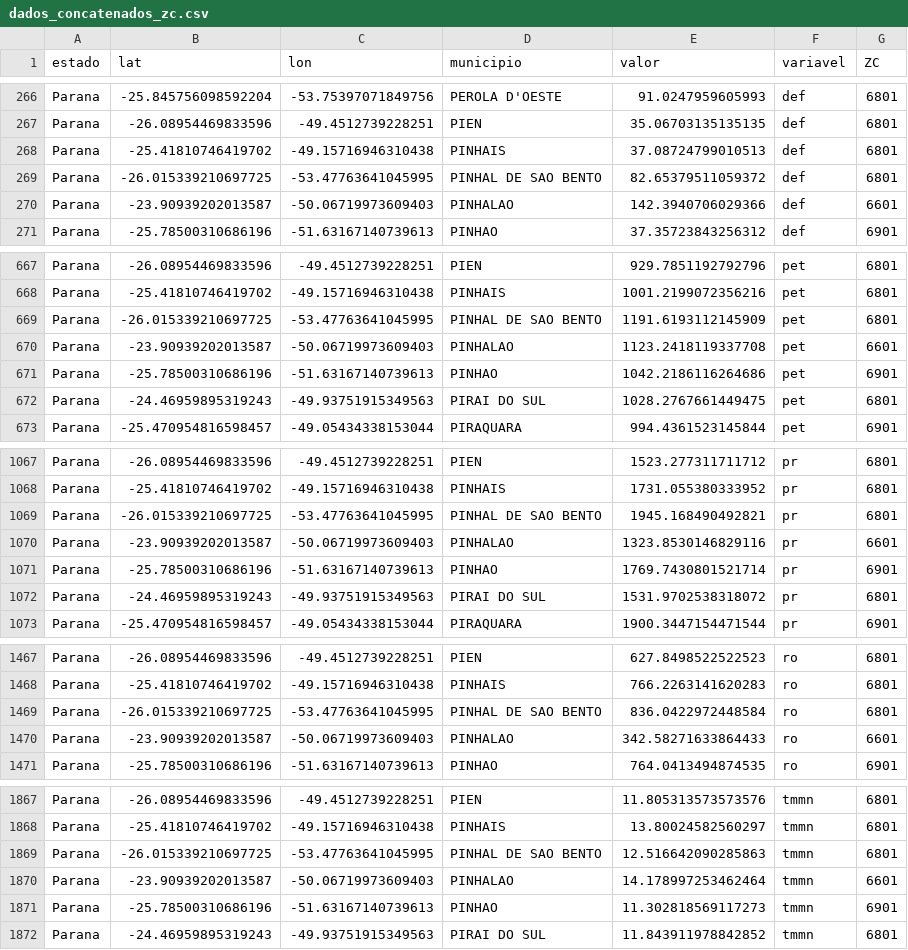
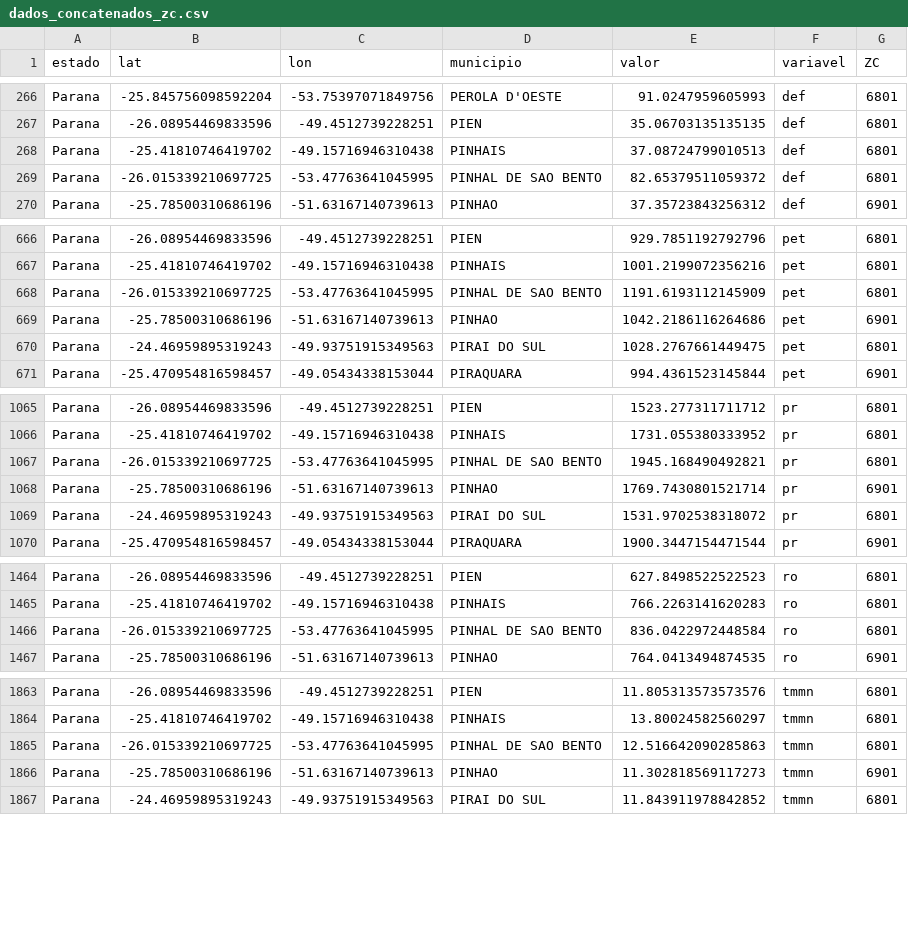
Before and after one commit to fcoliveira-utfpr/climate_parana, a CSV file: dados_concatenados_zc.csv, drawn as a sheet; only a part is shown, gaps mark what is left out; the diff covers the shown part only.

Commit message:
Update dados_concatenados_zc.csv

```diff
--- a/dados_concatenados_zc.csv
+++ b/dados_concatenados_zc.csv
@@ -269,3 +269,2 @@ Parana,-25.41810746419702,-49.15716946310438,PINHAIS,37.08724799010513,def,6801
 Parana,-26.015339210697725,-53.47763641045995,PINHAL DE SAO BENTO,82.65379511059372,def,6801
-Parana,-23.90939202013587,-50.06719973609403,PINHALAO,142.3940706029366,def,6601
 Parana,-25.78500310686196,-51.63167140739613,PINHAO,37.35723843256312,def,6901
@@ -669,3 +668,2 @@ Parana,-25.41810746419702,-49.15716946310438,PINHAIS,1001.2199072356216,pet,6801
 Parana,-26.015339210697725,-53.47763641045995,PINHAL DE SAO BENTO,1191.6193112145909,pet,6801
-Parana,-23.90939202013587,-50.06719973609403,PINHALAO,1123.2418119337708,pet,6601
 Parana,-25.78500310686196,-51.63167140739613,PINHAO,1042.2186116264686,pet,6901
@@ -1069,3 +1067,2 @@ Parana,-25.41810746419702,-49.15716946310438,PINHAIS,1731.055380333952,pr,6801
 Parana,-26.015339210697725,-53.47763641045995,PINHAL DE SAO BENTO,1945.168490492821,pr,6801
-Parana,-23.90939202013587,-50.06719973609403,PINHALAO,1323.8530146829116,pr,6601
 Parana,-25.78500310686196,-51.63167140739613,PINHAO,1769.7430801521714,pr,6901
@@ -1469,3 +1466,2 @@ Parana,-25.41810746419702,-49.15716946310438,PINHAIS,766.2263141620283,ro,6801
 Parana,-26.015339210697725,-53.47763641045995,PINHAL DE SAO BENTO,836.0422972448584,ro,6801
-Parana,-23.90939202013587,-50.06719973609403,PINHALAO,342.58271633864433,ro,6601
 Parana,-25.78500310686196,-51.63167140739613,PINHAO,764.0413494874535,ro,6901
@@ -1869,3 +1865,2 @@ Parana,-25.41810746419702,-49.15716946310438,PINHAIS,13.80024582560297,tmmn,6801
 Parana,-26.015339210697725,-53.47763641045995,PINHAL DE SAO BENTO,12.516642090285863,tmmn,6801
-Parana,-23.90939202013587,-50.06719973609403,PINHALAO,14.178997253462464,tmmn,6601
 Parana,-25.78500310686196,-51.63167140739613,PINHAO,11.302818569117273,tmmn,6901
```
Also changed, not shown: 1 removed row elsewhere in this file.
